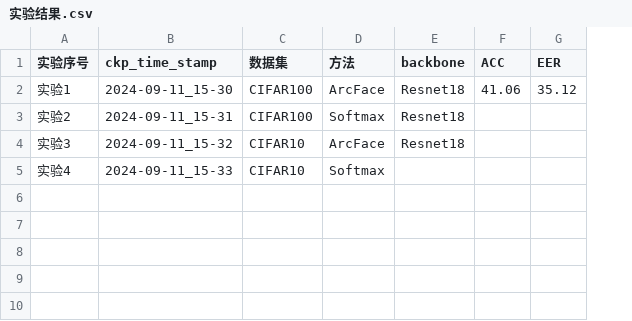
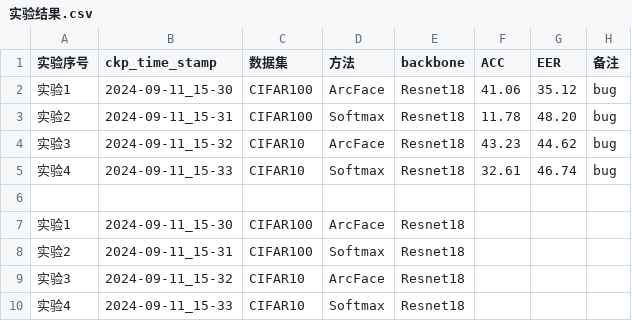
Before and after one commit to RSMung/SimpleFaceRecognition, a CSV file: 实验结果.csv, drawn as a sheet; addresses are those after the commit; the diff names each change by its address in the sheet, - before the commit and + after, or states it on an @@ line.

```diff
--- a/实验结果.csv
+++ b/实验结果.csv
+column H (备注), row 2: bug
+row 3: 实验2 | 2024-09-11_15-31 | CIFAR100 | Softmax | Resnet18 | 11.78 | 48.20 | bug
+row 4: 实验3 | 2024-09-11_15-32 | CIFAR10 | ArcFace | Resnet18 | 43.23 | 44.62 | bug
+row 5: 实验4 | 2024-09-11_15-33 | CIFAR10 | Softmax | Resnet18 | 32.61 | 46.74 | bug
+row 6: (empty)
+row 7: 实验1 | 2024-09-11_15-30 | CIFAR100 | ArcFace | Resnet18
-E10 (backbone): (empty)
+E10 (backbone): Resnet18
```
Also changed, not shown: 5 other files.
